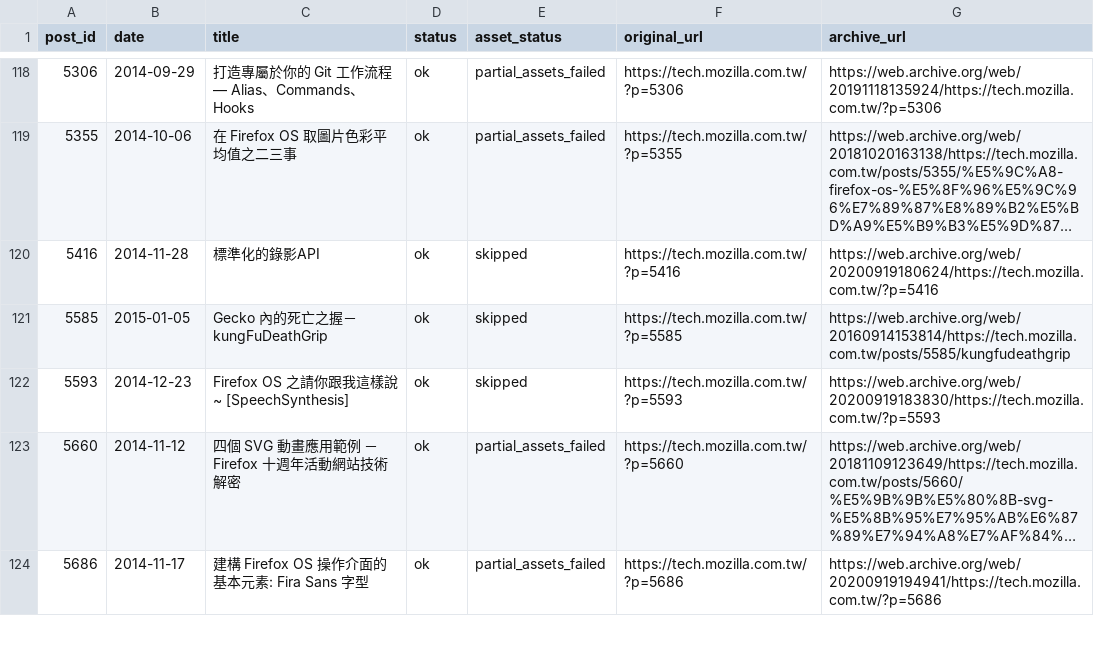
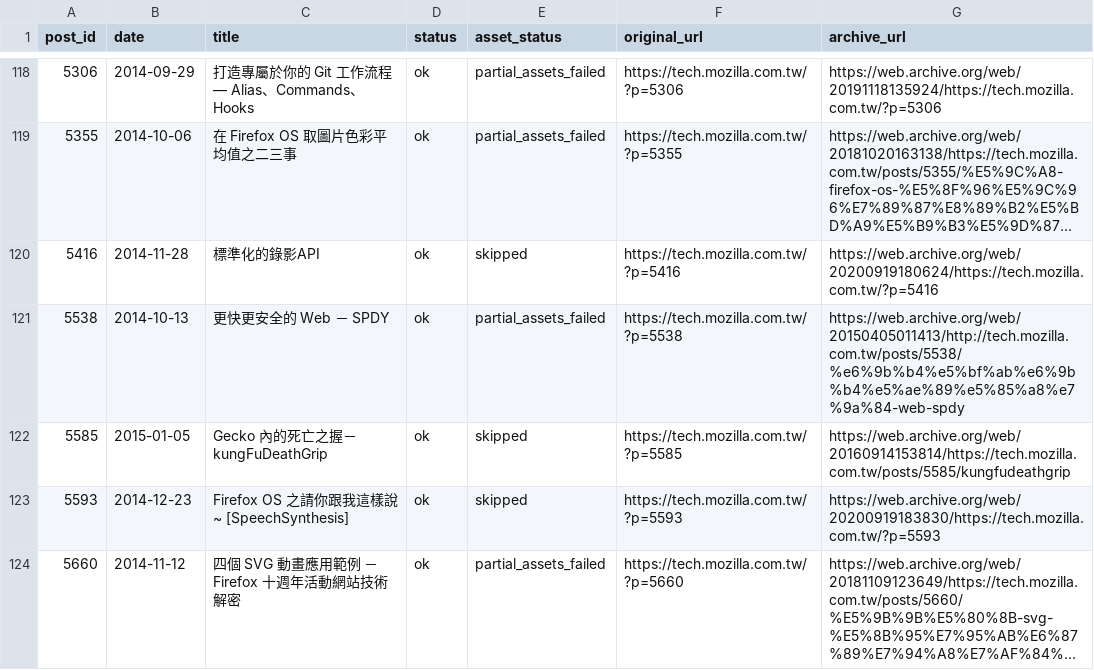
Before and after one commit to moztw/mozilla.com.tw-blogs-archive, a CSV file: archive-tech/index.csv, drawn as a sheet; only a part is shown, gaps mark what is left out; the shorter side is filled out with more unchanged rows; long unchanged cells end in …; the diff names each change by its address in the sheet, - before the commit and + after, or states it on an @@ line.

```diff
--- a/archive-tech/index.csv
+++ b/archive-tech/index.csv
+row 121: 5538 | 2014-10-13 | 更快更安全的 Web － SPDY | ok | partial_assets_failed | https://tech.mozilla.com.tw/?p=5538 | https://web.archive.org/web/20150405011413/http://tech.mozilla.com.tw/posts/5538/%e6%9b%b4%e5%bf%ab%e6%9b%b4%e5%ae%89%e5%85%a8%e7%9a%84-web-spdy
```
Also changed, not shown: 24 other files.
